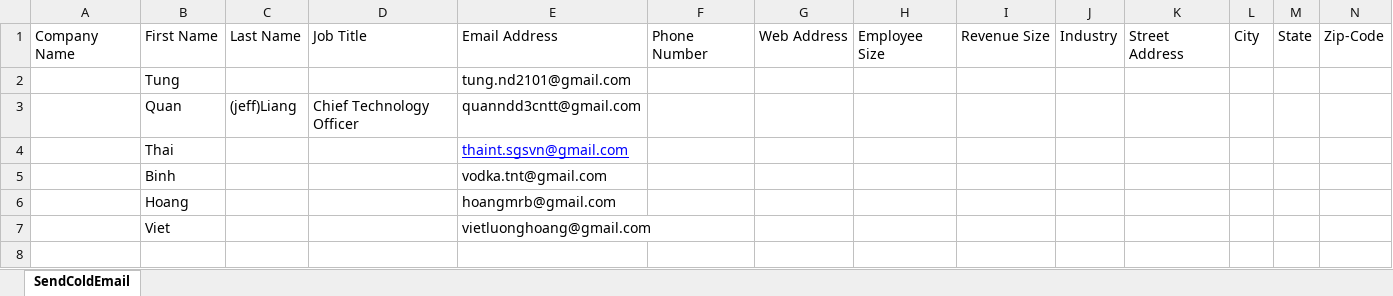
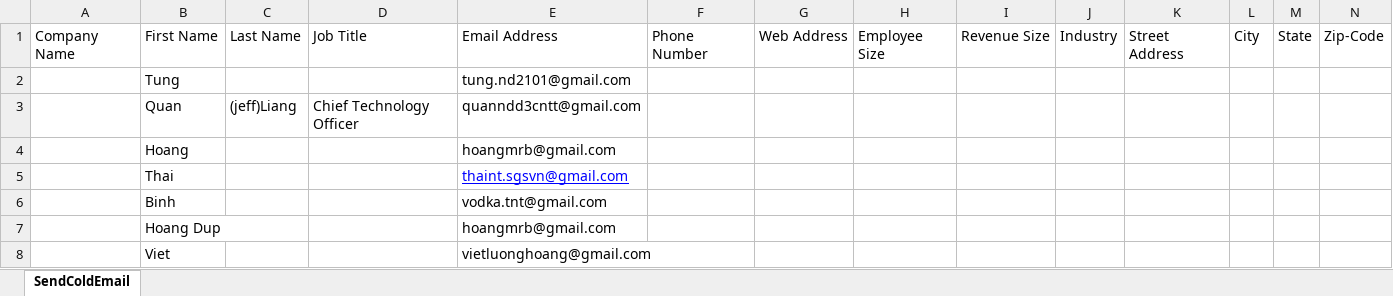
Before and after one commit to vietluonghoang/UIMailSender, an Excel workbook: data/SendColdEmailTest3.xlsx, sheet SendColdEmail, drawn as a sheet; only a part is shown; values as stored, in another font and other column widths than the file's, no borders; addresses are those after the commit; rows hold the shown columns only; the diff names each change by its address in the sheet, - before the commit and + after, or states it on an @@ line.

```diff
--- a/data/SendColdEmailTest3.xlsx (sheet SendColdEmail)
+++ b/data/SendColdEmailTest3.xlsx (sheet SendColdEmail)
+row 4:  | Hoang |  |  | hoangmrb@gmail.com
-B7: Hoang
+B7: Hoang Dup
```
Also changed, not shown: 5 other files.
